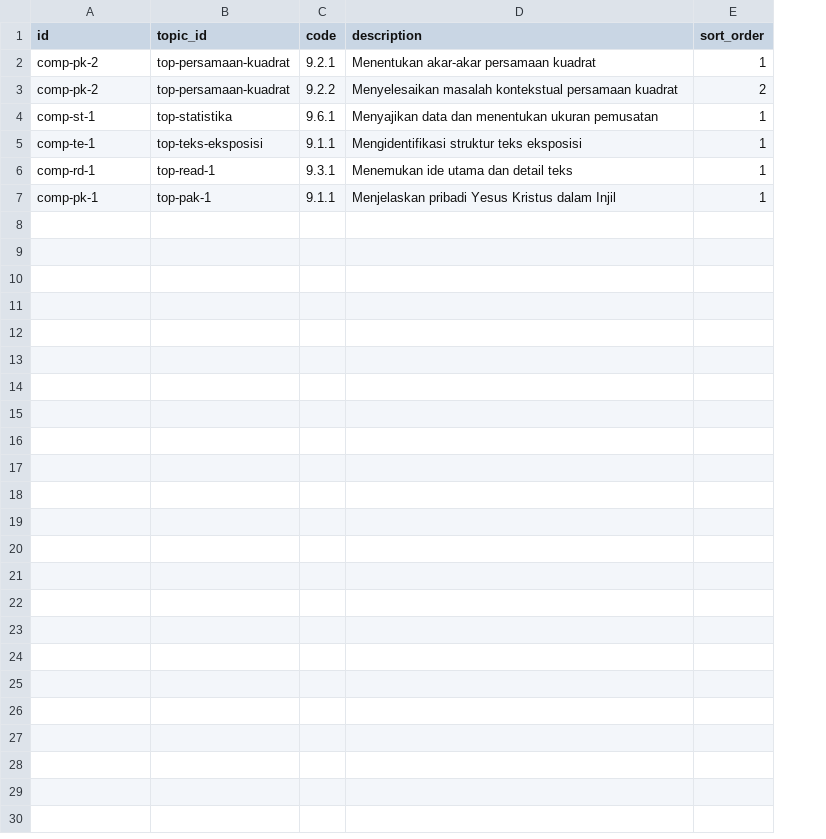
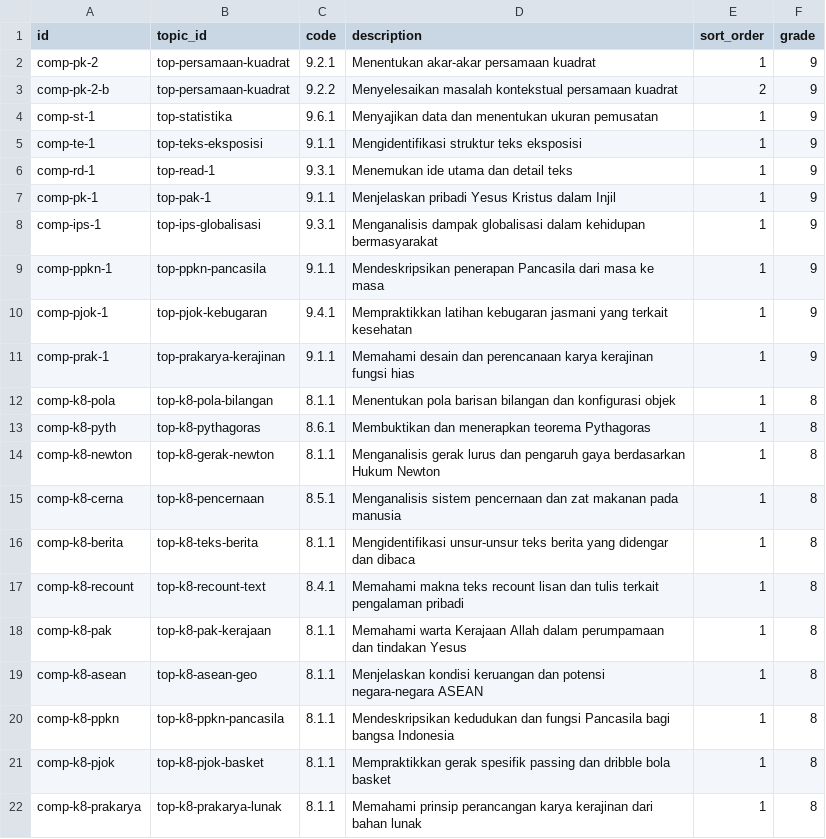
Before and after one commit to abechrist/albiquest, a CSV file: sheets/template/competencies.csv, drawn as a sheet; the diff names each change by its address in the sheet, - before the commit and + after, or states it on an @@ line.

```diff
--- a/sheets/template/competencies.csv
+++ b/sheets/template/competencies.csv
+column F (grade), rows 2-7: all 9
-A3 (id): comp-pk-2
+A3 (id): comp-pk-2-b
+row 8: comp-ips-1 | top-ips-globalisasi | 9.3.1 | Menganalisis dampak globalisasi dalam kehidupan bermasyarakat | 1 | 9
+row 9: comp-ppkn-1 | top-ppkn-pancasila | 9.1.1 | Mendeskripsikan penerapan Pancasila dari masa ke masa | 1 | 9
+row 10: comp-pjok-1 | top-pjok-kebugaran | 9.4.1 | Mempraktikkan latihan kebugaran jasmani yang terkait kesehatan | 1 | 9
+row 11: comp-prak-1 | top-prakarya-kerajinan | 9.1.1 | Memahami desain dan perencanaan karya kerajinan fungsi hias | 1 | 9
+row 12: comp-k8-pola | top-k8-pola-bilangan | 8.1.1 | Menentukan pola barisan bilangan dan konfigurasi objek | 1 | 8
+row 13: comp-k8-pyth | top-k8-pythagoras | 8.6.1 | Membuktikan dan menerapkan teorema Pythagoras | 1 | 8
+row 14: comp-k8-newton | top-k8-gerak-newton | 8.1.1 | Menganalisis gerak lurus dan pengaruh gaya berdasarkan Hukum Newton | 1 | 8
+row 15: comp-k8-cerna | top-k8-pencernaan | 8.5.1 | Menganalisis sistem pencernaan dan zat makanan pada manusia | 1 | 8
+row 16: comp-k8-berita | top-k8-teks-berita | 8.1.1 | Mengidentifikasi unsur-unsur teks berita yang didengar dan dibaca | 1 | 8
+row 17: comp-k8-recount | top-k8-recount-text | 8.4.1 | Memahami makna teks recount lisan dan tulis terkait pengalaman pribadi | 1 | 8
+row 18: comp-k8-pak | top-k8-pak-kerajaan | 8.1.1 | Memahami warta Kerajaan Allah dalam perumpamaan dan tindakan Yesus | 1 | 8
+row 19: comp-k8-asean | top-k8-asean-geo | 8.1.1 | Menjelaskan kondisi keruangan dan potensi negara-negara ASEAN | 1 | 8
+row 20: comp-k8-ppkn | top-k8-ppkn-pancasila | 8.1.1 | Mendeskripsikan kedudukan dan fungsi Pancasila bagi bangsa Indonesia | 1 | 8
+row 21: comp-k8-pjok | top-k8-pjok-basket | 8.1.1 | Mempraktikkan gerak spesifik passing dan dribble bola basket | 1 | 8
+row 22: comp-k8-prakarya | top-k8-prakarya-lunak | 8.1.1 | Memahami prinsip perancangan karya kerajinan dari bahan lunak | 1 | 8
```
Also changed, not shown: sheets/template/curriculum.csv, sheets/template/lessons.csv, 28 other files.
